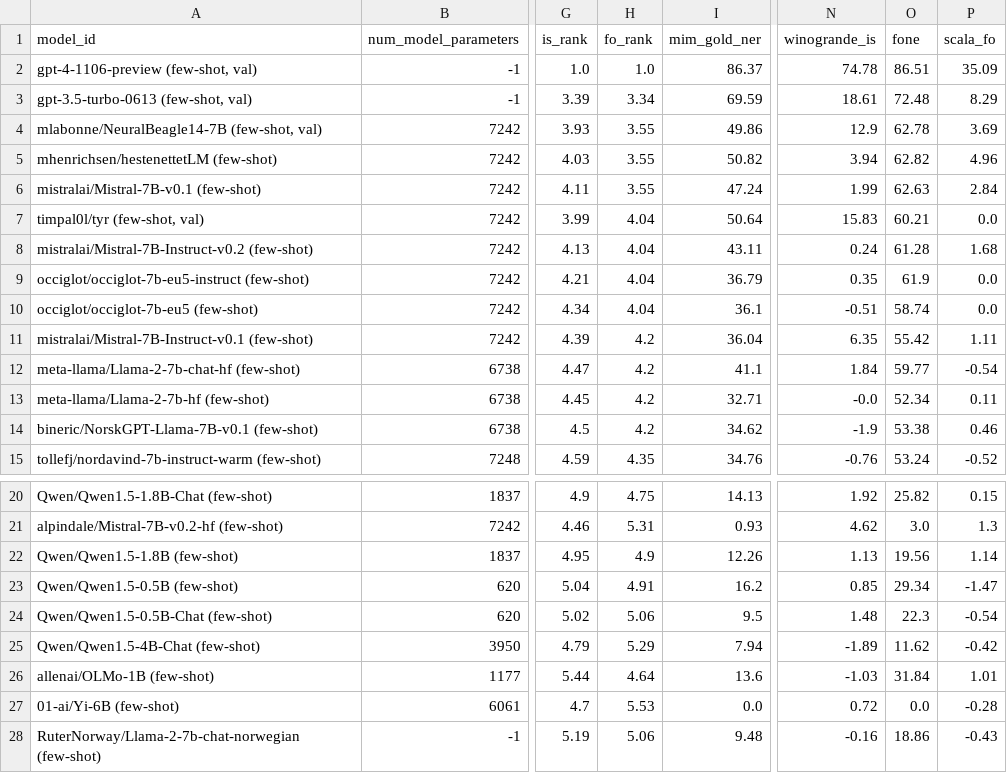
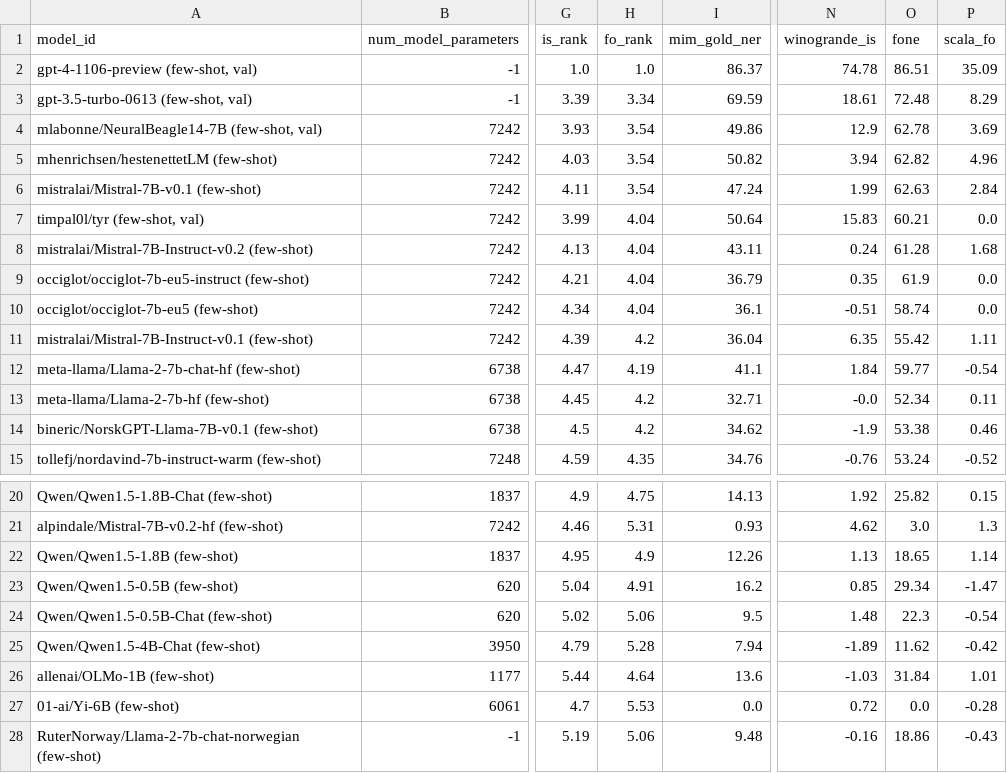
Before and after one commit to ScandEval/scandeval.github.io, a CSV file: insular-scandinavian-nlg-test.csv, drawn as a sheet; only a part is shown, gaps mark what is left out; the diff names each change by its address in the sheet, - before the commit and + after, or states it on an @@ line.

```diff
--- a/insular-scandinavian-nlg-test.csv
+++ b/insular-scandinavian-nlg-test.csv
-H4:H6 (fo_rank): 3.55
+H4:H6 (fo_rank): 3.54
-H12 (fo_rank): 4.2
+H12 (fo_rank): 4.19
-O22 (fone): 19.56
+O22 (fone): 18.65
-H25 (fo_rank): 5.29
+H25 (fo_rank): 5.28
```
Also changed, not shown: german-nlg-test.csv, german-nlu-test.csv, 5 other files.
